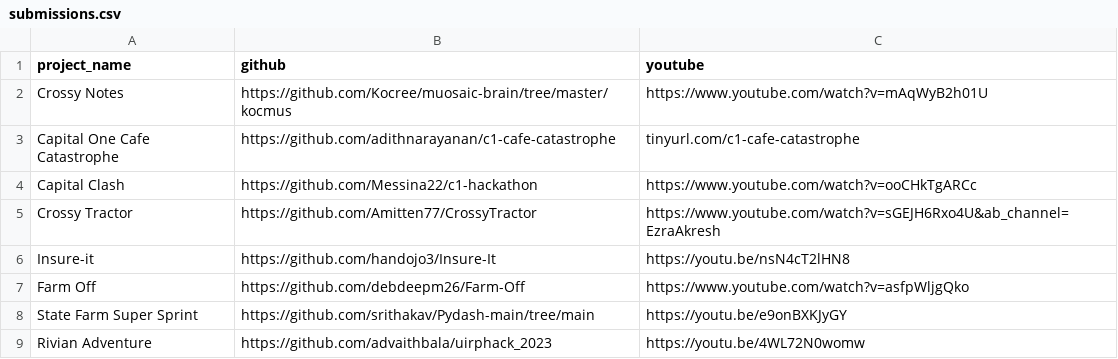
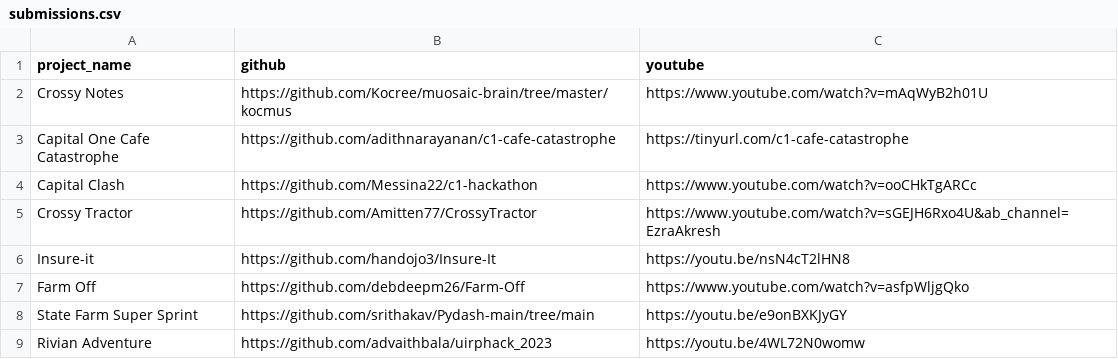
Before and after one commit to uirphack/2023, a CSV file: submissions.csv, drawn as a sheet.

```diff
--- a/submissions.csv
+++ b/submissions.csv
@@ -2,3 +2,3 @@ project_name,github,youtube
 Crossy Notes,https://github.com/Kocree/muosaic-brain/tree/master/kocmus,https://www.youtube.com/watch?v=mAqWyB2h01U
-Capital One Cafe Catastrophe,https://github.com/adithnarayanan/c1-cafe-catastrophe,tinyurl.com/c1-cafe-catastrophe
+Capital One Cafe Catastrophe,https://github.com/adithnarayanan/c1-cafe-catastrophe,https://tinyurl.com/c1-cafe-catastrophe
 Capital Clash,https://github.com/Messina22/c1-hackathon,https://www.youtube.com/watch?v=ooCHkTgARCc
```
Also changed, not shown: 1 other file.
